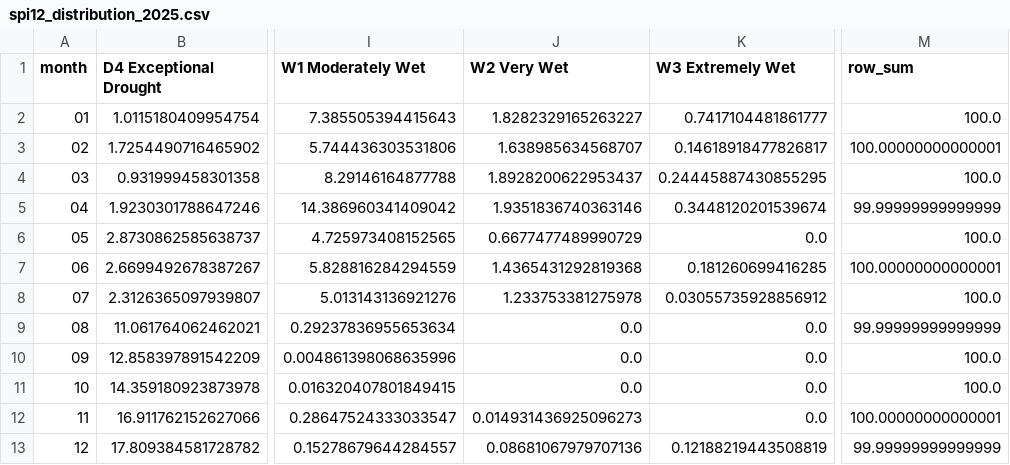
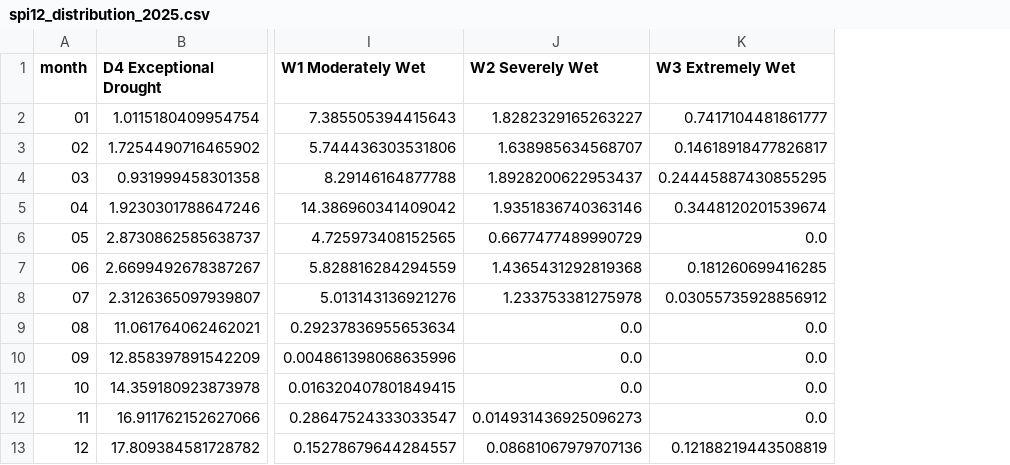
Before and after one commit to cherryleh/climate-summary, a CSV file: dews-hawaii-app/public/climate-summary/spi12_distribution_2025.csv, drawn as a sheet; only a part is shown, gaps mark what is left out; the diff names each change by its address in the sheet, - before the commit and + after, or states it on an @@ line.

```diff
--- a/dews-hawaii-app/public/climate-summary/spi12_distribution_2025.csv
+++ b/dews-hawaii-app/public/climate-summary/spi12_distribution_2025.csv
-column M (row_sum), rows 2-13: 100.0 | 100.00000000000001 | 100.0 | 99.99999999999999 | 100.0 | 100.00000000000001 | 100.0 | 99.99999999999999 | 100.0 | 100.0 | 100.00000000000001 | 99.99999999999999
-J1: W2 Very Wet
+J1: W2 Severely Wet
```
Also changed, not shown: dews-hawaii-app/public/climate-summary/monthly_anomaly_summary.csv, 20 other files.
